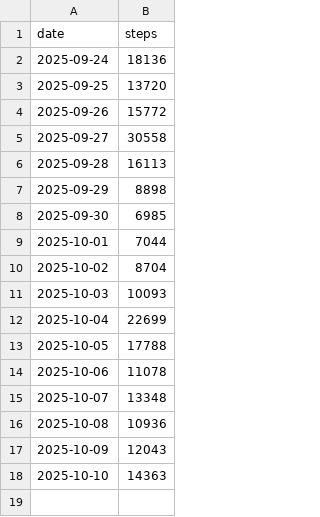
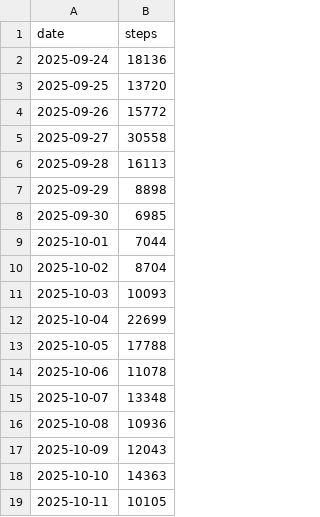
Before and after one commit to alexdummer/alex-goes-usa-diary, a CSV file: data/steps.csv, drawn as a sheet; the diff names each change by its address in the sheet, - before the commit and + after, or states it on an @@ line.

```diff
--- a/data/steps.csv
+++ b/data/steps.csv
+row 19: 2025-10-11 | 10105
```
Also changed, not shown: data/hrv.csv, 9 other files.
